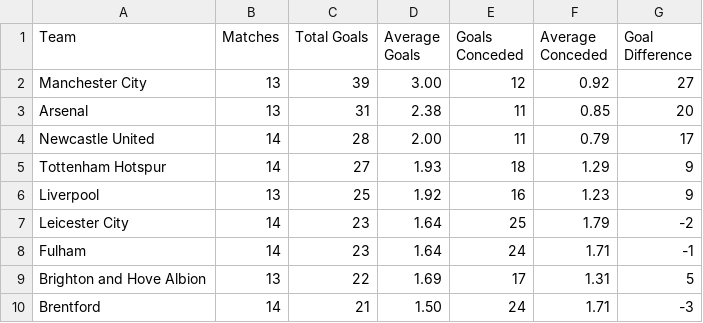
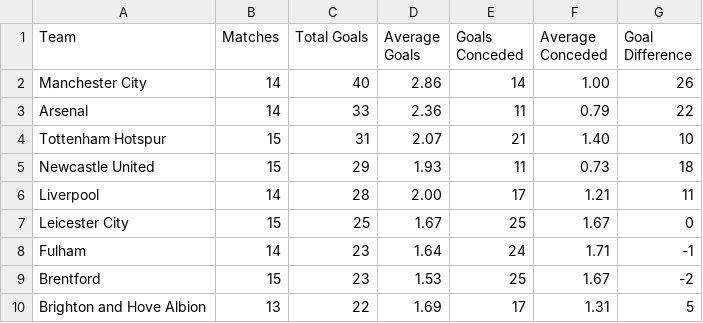
Before and after one commit to charles-adedotun/krysp-scraper, a CSV file: epl/scraped-data/goals.csv, drawn as a sheet; only a part is shown; the diff covers the shown part only.

```diff
--- a/epl/scraped-data/goals.csv
+++ b/epl/scraped-data/goals.csv
@@ -1,10 +1,10 @@
  Team,Matches,Total Goals,Average Goals,Goals Conceded,Average Conceded,Goal Difference
-  Manchester City ,13,39,3.00,12,0.92,27
-  Arsenal ,13,31,2.38,11,0.85,20
-  Newcastle United ,14,28,2.00,11,0.79,17
-  Tottenham Hotspur ,14,27,1.93,18,1.29,9
-  Liverpool ,13,25,1.92,16,1.23,9
-  Leicester City ,14,23,1.64,25,1.79,-2
+  Manchester City ,14,40,2.86,14,1.00,26
+  Arsenal ,14,33,2.36,11,0.79,22
+  Tottenham Hotspur ,15,31,2.07,21,1.40,10
+  Newcastle United ,15,29,1.93,11,0.73,18
+  Liverpool ,14,28,2.00,17,1.21,11
+  Leicester City ,15,25,1.67,25,1.67,0
   Fulham ,14,23,1.64,24,1.71,-1
+  Brentford ,15,23,1.53,25,1.67,-2
   Brighton and Hove Albion ,13,22,1.69,17,1.31,5
-  Brentford ,14,21,1.50,24,1.71,-3
```
Also changed, not shown: 3 added rows, 3 removed rows and 31 edited cells elsewhere in this file, epl/scraped-data/attacking.csv, epl/scraped-data/attempts.csv, 6 other files.
